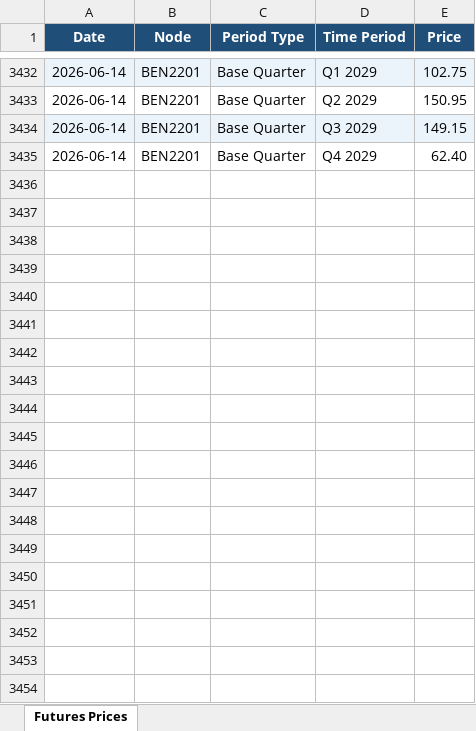
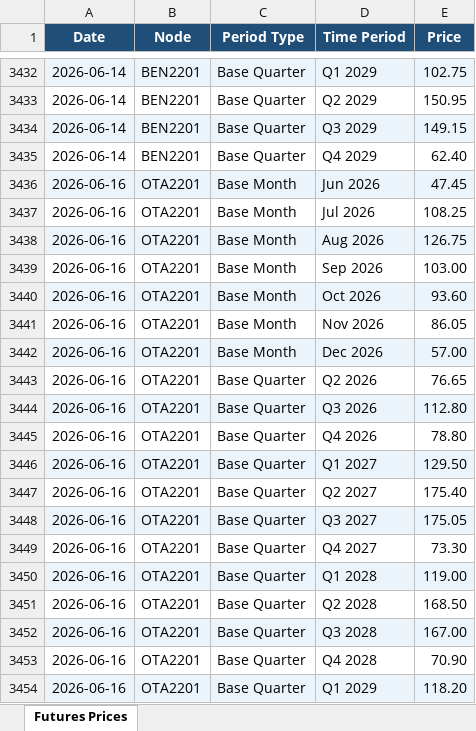
Before and after one commit to fraserstrategicsolutions/asx-nz-futures, an Excel workbook: asx_nz_futures.xlsx, sheet Futures Prices, drawn as a sheet; only a part is shown, gaps mark what is left out; values as stored, in another font and other column widths than the file's, no borders; the diff covers the shown part only; the diff names each change by its address in the sheet, - before the commit and + after, or states it on an @@ line.

```diff
--- a/asx_nz_futures.xlsx (sheet Futures Prices)
+++ b/asx_nz_futures.xlsx (sheet Futures Prices)
+row 3436: 2026-06-16 | OTA2201 | Base Month | Jun 2026 | 47.45
+row 3437: 2026-06-16 | OTA2201 | Base Month | Jul 2026 | 108.25
+row 3438: 2026-06-16 | OTA2201 | Base Month | Aug 2026 | 126.75
+row 3439: 2026-06-16 | OTA2201 | Base Month | Sep 2026 | 103.00
+row 3440: 2026-06-16 | OTA2201 | Base Month | Oct 2026 | 93.60
+row 3441: 2026-06-16 | OTA2201 | Base Month | Nov 2026 | 86.05
+row 3442: 2026-06-16 | OTA2201 | Base Month | Dec 2026 | 57.00
+row 3443: 2026-06-16 | OTA2201 | Base Quarter | Q2 2026 | 76.65
+row 3444: 2026-06-16 | OTA2201 | Base Quarter | Q3 2026 | 112.80
+row 3445: 2026-06-16 | OTA2201 | Base Quarter | Q4 2026 | 78.80
+row 3446: 2026-06-16 | OTA2201 | Base Quarter | Q1 2027 | 129.50
+row 3447: 2026-06-16 | OTA2201 | Base Quarter | Q2 2027 | 175.40
+row 3448: 2026-06-16 | OTA2201 | Base Quarter | Q3 2027 | 175.05
+row 3449: 2026-06-16 | OTA2201 | Base Quarter | Q4 2027 | 73.30
+row 3450: 2026-06-16 | OTA2201 | Base Quarter | Q1 2028 | 119.00
+row 3451: 2026-06-16 | OTA2201 | Base Quarter | Q2 2028 | 168.50
+row 3452: 2026-06-16 | OTA2201 | Base Quarter | Q3 2028 | 167.00
+row 3453: 2026-06-16 | OTA2201 | Base Quarter | Q4 2028 | 70.90
+row 3454: 2026-06-16 | OTA2201 | Base Quarter | Q1 2029 | 118.20
```
Also changed, not shown: 25 added rows elsewhere in this sheet.
